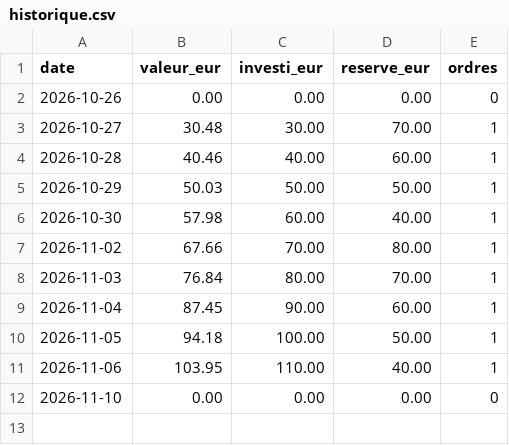
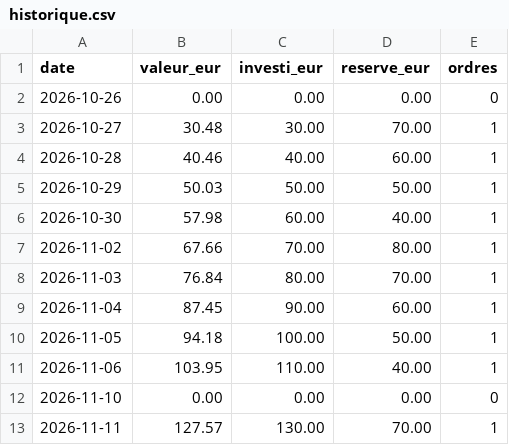
Before and after one commit to KarlFerdinand/bitpanda-pilote, a CSV file: journal/paper/historique.csv, drawn as a sheet; the diff names each change by its address in the sheet, - before the commit and + after, or states it on an @@ line.

```diff
--- a/journal/paper/historique.csv
+++ b/journal/paper/historique.csv
+row 13: 2026-11-11 | 127.57 | 130.00 | 70.00 | 1
```
Also changed, not shown: journal/paper/operations.csv, 4 other files.
